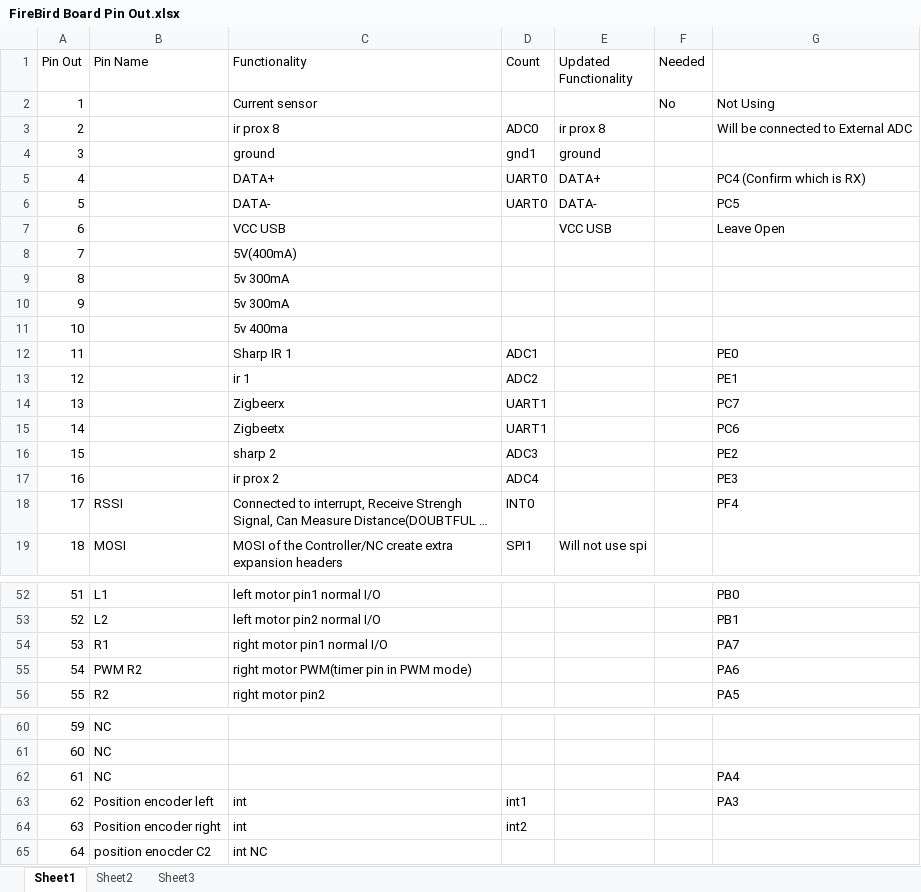
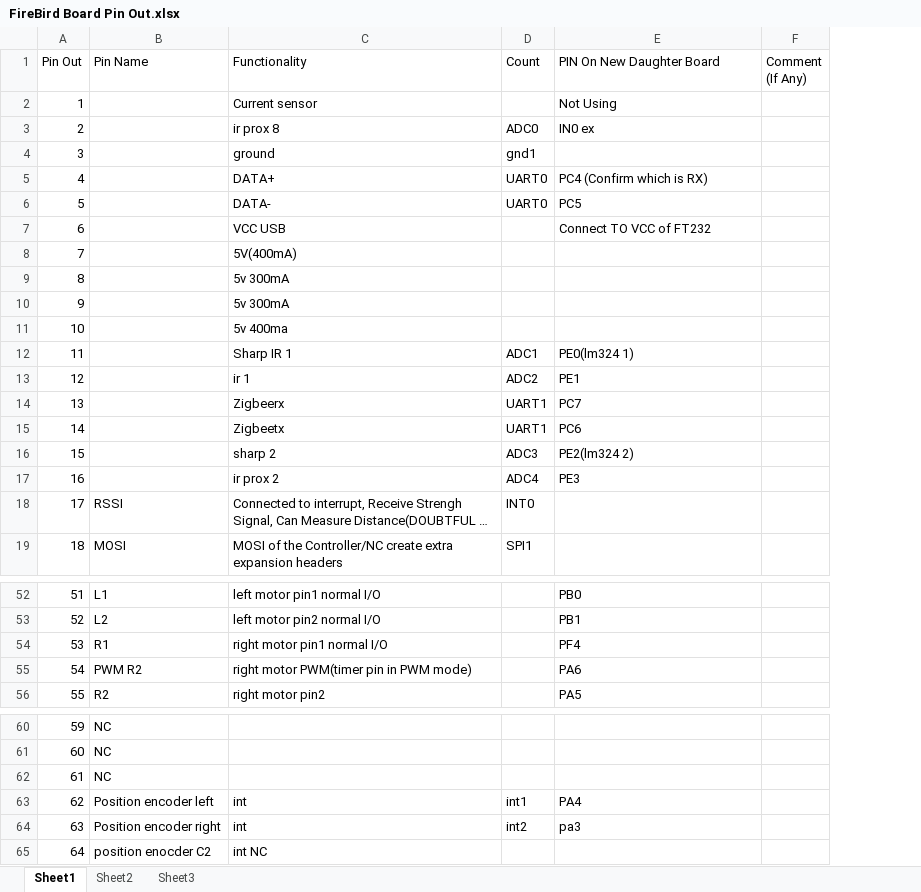
Before and after one commit to eYSIP-2017/eYSIP-2017_Development-of-Tiva-based-daughter-board-for-FireBird, an Excel workbook: FireBird Board Pin Out.xlsx, sheet Sheet1, drawn as a sheet; only a part is shown, gaps mark what is left out; long unchanged cells end in …; values as stored, in another font and other column widths than the file's, no borders; removed rows and columns are numbered as before the commit, all else as after; the diff covers the shown part only; the diff names each change by its address in the sheet, - before the commit and + after, or states it on an @@ line.

```diff
--- a/FireBird Board Pin Out.xlsx (sheet Sheet1)
+++ b/FireBird Board Pin Out.xlsx (sheet Sheet1)
-column E (Updated Functionality), rows 3-19: ir prox 8 | ground | DATA+ | DATA- | VCC USB |  |  |  |  |  |  |  |  |  |  |  | Will not use spi
-column F (Needed), row 2: No
+column F (Comment (If Any)), empty
-E1: (empty)
+E1: PIN On New Daughter Board
-E3 (PIN On New Daughter Board): Will be connected to External ADC
+E3 (PIN On New Daughter Board): IN0 ex
-E7 (PIN On New Daughter Board): Leave Open
+E7 (PIN On New Daughter Board): Connect TO VCC of FT232
-E12 (PIN On New Daughter Board): PE0
+E12 (PIN On New Daughter Board): PE0(lm324 1)
-E16 (PIN On New Daughter Board): PE2
+E16 (PIN On New Daughter Board): PE2(lm324 2)
-E18 (PIN On New Daughter Board): PF4
+E18 (PIN On New Daughter Board): (empty)
-E54 (PIN On New Daughter Board): PA7
+E54 (PIN On New Daughter Board): PF4
-E62 (PIN On New Daughter Board): PA4
+E62 (PIN On New Daughter Board): (empty)
-E63 (PIN On New Daughter Board): PA3
+E63 (PIN On New Daughter Board): PA4
-E64 (PIN On New Daughter Board): (empty)
+E64 (PIN On New Daughter Board): pa3
```
Also changed, not shown: 66 added rows and 10 edited cells elsewhere in this sheet, 12 other files.
